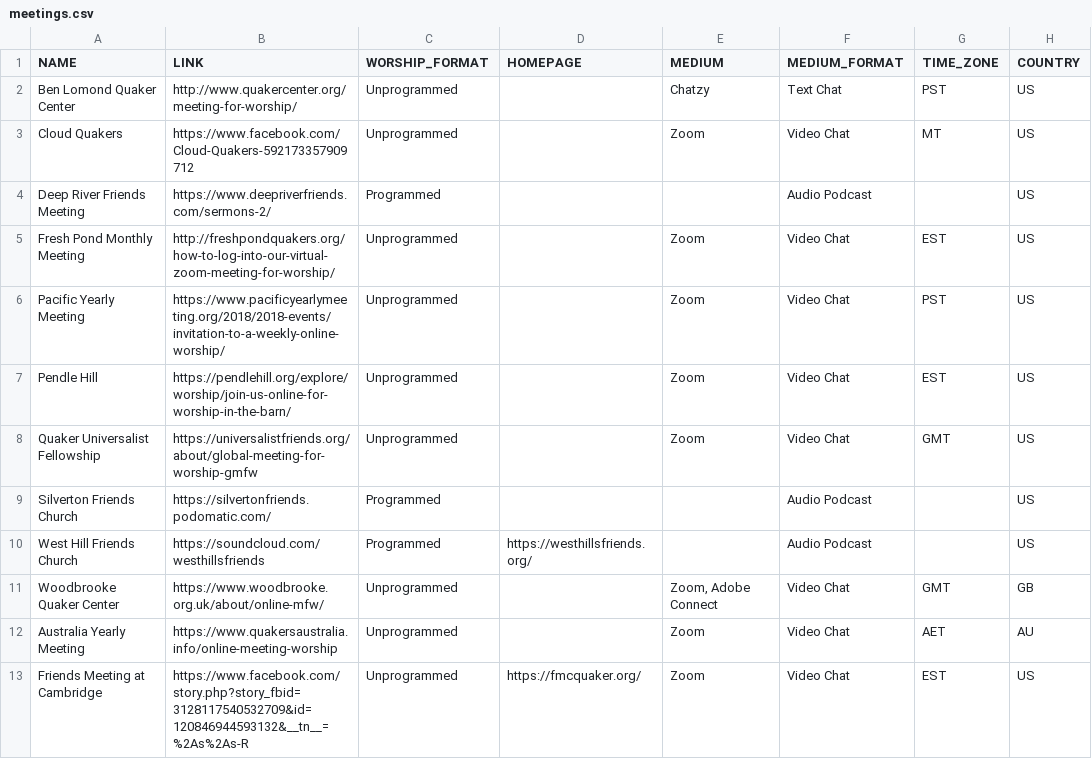
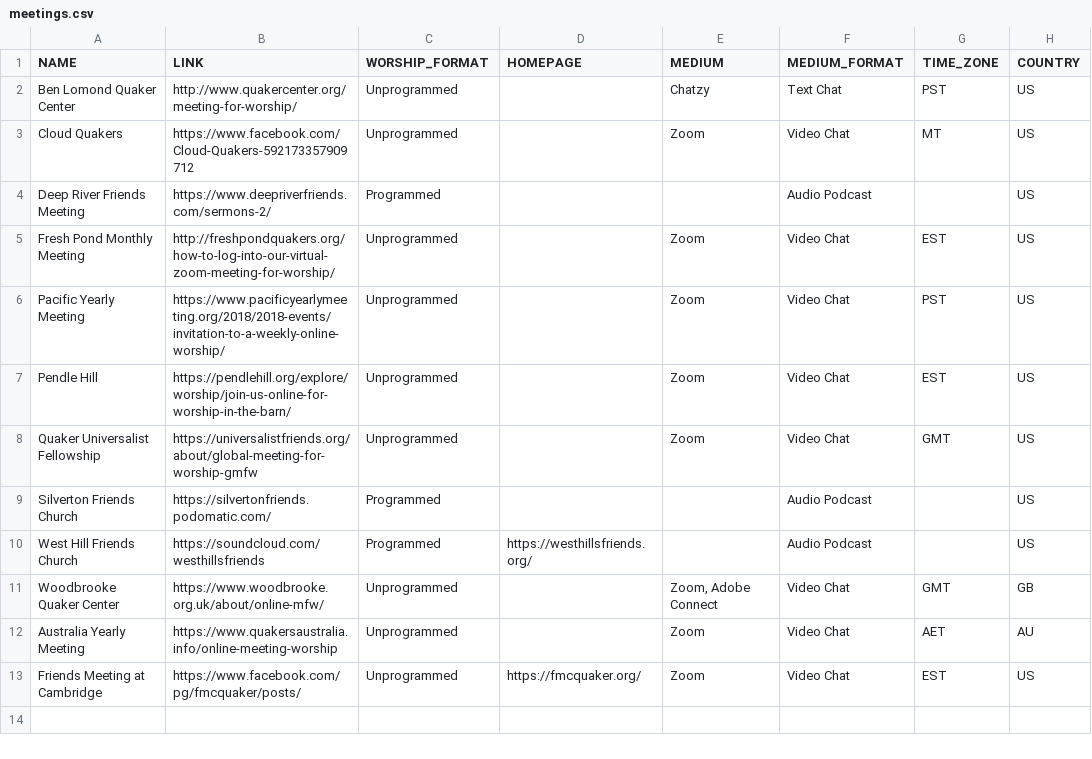
Before and after one commit to cruxicheiros/onlinequakermeetings.com, a CSV file: application/meetings.csv, drawn as a sheet; only a part is shown; the diff names each change by its address in the sheet, - before the commit and + after, or states it on an @@ line.

Commit message:
change fmc link to a more stable fb link

```diff
--- a/application/meetings.csv
+++ b/application/meetings.csv
-B13 (LINK): https://www.facebook.com/story.php?story_fbid=3128117540532709&id=120846944593132&__tn__=%2As%2As-R
+B13 (LINK): https://www.facebook.com/pg/fmcquaker/posts/
```
